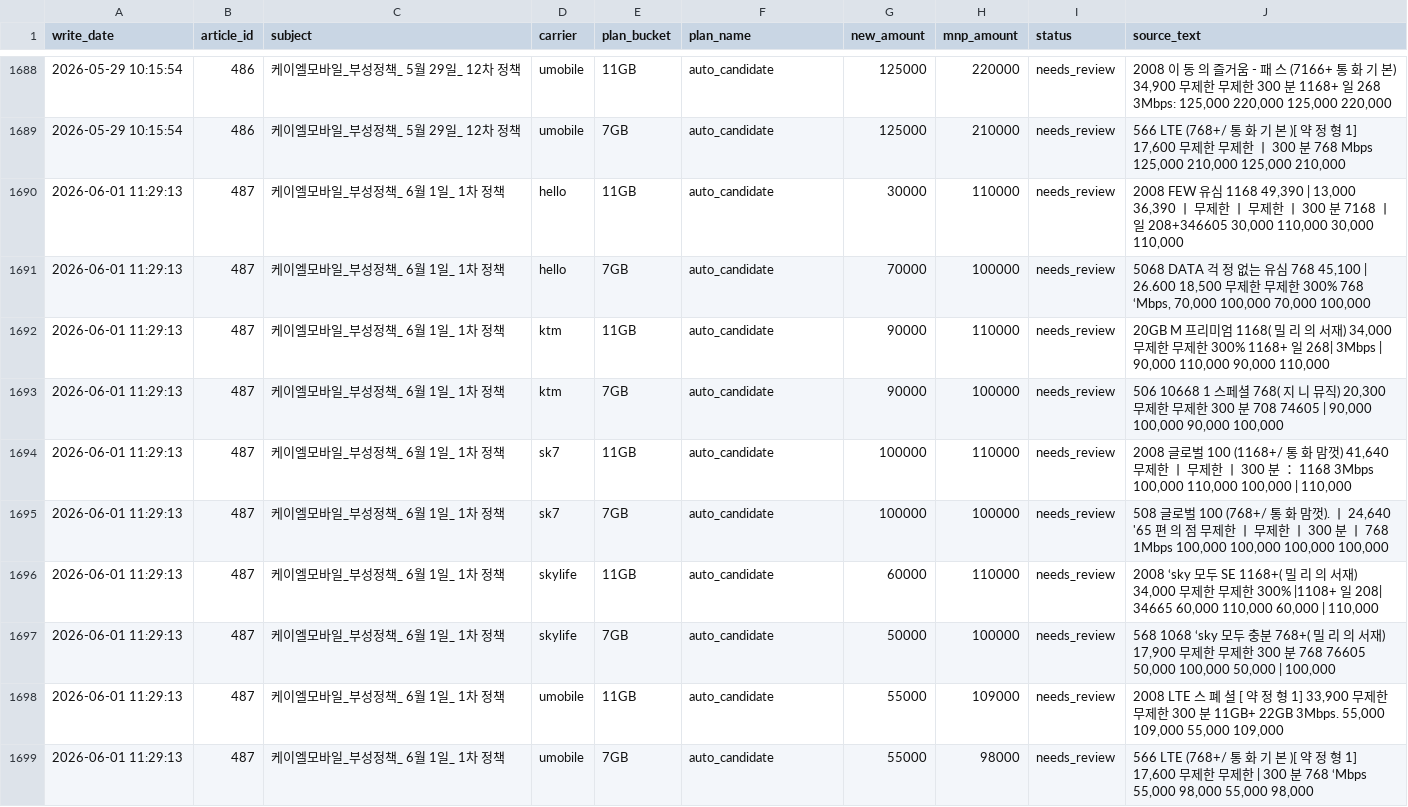
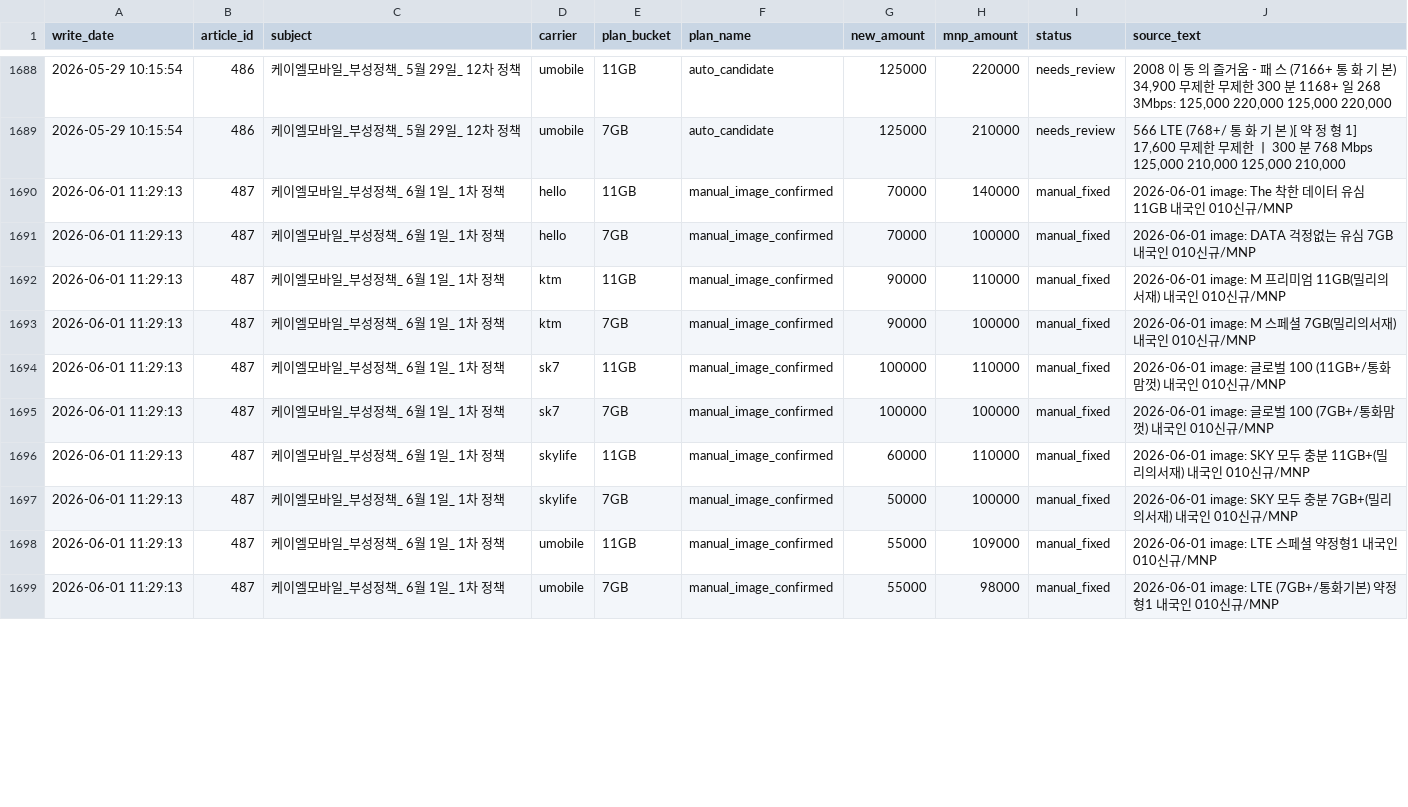
Before and after one commit to rlawlsdn090-coder/phone-policy-dashboard, a CSV file: data/exports/policy_values_daily.csv, drawn as a sheet; only a part is shown, gaps mark what is left out; the diff covers the shown part only.

```diff
--- a/data/exports/policy_values_daily.csv
+++ b/data/exports/policy_values_daily.csv
@@ -1689,11 +1689,11 @@
 2026-05-29 10:15:54,486,케이엘모바일_부성정책_ 5월 29일_ 12차 정책,umobile,7GB,auto_candidate,125000,210000,needs_review,"566 LTE (768+/ 통 화 기 본 )[ 약 정 형 1] 17,600 무제한 무제한 ㅣ 300 분 768 Mbps 125,000 210,000 125,000 210,000"
-2026-06-01 11:29:13,487,케이엘모바일_부성정책_ 6월 1일_ 1차 정책,hello,11GB,auto_candidate,30000,110000,needs_review,"2008 FEW 유심 1168 49,390 | 13,000 36,390 ㅣ 무제한 ㅣ 무제한 ㅣ 300 분 7168 ㅣ 일 208+346605 30,000 110,000 30,000 110,000"
-2026-06-01 11:29:13,487,케이엘모바일_부성정책_ 6월 1일_ 1차 정책,hello,7GB,auto_candidate,70000,100000,needs_review,"5068 DATA 걱 정 없는 유심 768 45,100 | 26.600 18,500 무제한 무제한 300% 768 ‘Mbps, 70,000 100,000 70,000 100,000"
-2026-06-01 11:29:13,487,케이엘모바일_부성정책_ 6월 1일_ 1차 정책,ktm,11GB,auto_candidate,90000,110000,needs_review,"20GB M 프리미엄 1168( 밀 리 의 서재) 34,000 무제한 무제한 300%  1168+ 일 268| 3Mbps | 90,000 110,000 90,000 110,000"
-2026-06-01 11:29:13,487,케이엘모바일_부성정책_ 6월 1일_ 1차 정책,ktm,7GB,auto_candidate,90000,100000,needs_review,"506 10668 1 스페셜 768( 지 니 뮤직) 20,300 무제한 무제한 300 분 708 74605 | 90,000 100,000 90,000 100,000"
-2026-06-01 11:29:13,487,케이엘모바일_부성정책_ 6월 1일_ 1차 정책,sk7,11GB,auto_candidate,100000,110000,needs_review,"2008 글로벌 100 (1168+/ 통 화 맘껏) 41,640 무제한 ㅣ 무제한 ㅣ 300 분 ： 1168 3Mbps 100,000 110,000 100,000 | 110,000"
-2026-06-01 11:29:13,487,케이엘모바일_부성정책_ 6월 1일_ 1차 정책,sk7,7GB,auto_candidate,100000,100000,needs_review,"508 글로벌 100 (768+/ 통 화 맘껏). ㅣ 24,640 '65 편 의 점 무제한 ㅣ 무제한 ㅣ 300 분 ㅣ 768 1Mbps 100,000 100,000 100,000 100,000"
-2026-06-01 11:29:13,487,케이엘모바일_부성정책_ 6월 1일_ 1차 정책,skylife,11GB,auto_candidate,60000,110000,needs_review,"2008 ‘sky 모두 SE 1168+( 밀 리 의 서재) 34,000 무제한 무제한 300% |1108+ 일 208| 34665 60,000 110,000 60,000 | 110,000"
-2026-06-01 11:29:13,487,케이엘모바일_부성정책_ 6월 1일_ 1차 정책,skylife,7GB,auto_candidate,50000,100000,needs_review,"568 1068 ‘sky 모두 충분 768+( 밀 리 의 서재) 17,900 무제한 무제한 300 분 768 76605 50,000 100,000 50,000 | 100,000"
-2026-06-01 11:29:13,487,케이엘모바일_부성정책_ 6월 1일_ 1차 정책,umobile,11GB,auto_candidate,55000,109000,needs_review,"2008 LTE 스 폐 셜 [ 약 정 형 1] 33,900 무제한 무제한 300 분 11GB+ 22GB 3Mbps. 55,000 109,000 55,000 109,000"
-2026-06-01 11:29:13,487,케이엘모바일_부성정책_ 6월 1일_ 1차 정책,umobile,7GB,auto_candidate,55000,98000,needs_review,"566 LTE (768+/ 통 화 기 본 )[ 약 정 형 1] 17,600 무제한 무제한 | 300 분 768 ‘Mbps 55,000 98,000 55,000 98,000"
+2026-06-01 11:29:13,487,케이엘모바일_부성정책_ 6월 1일_ 1차 정책,hello,11GB,manual_image_confirmed,70000,140000,manual_fixed,2026-06-01 image: The 착한 데이터 유심 11GB 내국인 010신규/MNP
+2026-06-01 11:29:13,487,케이엘모바일_부성정책_ 6월 1일_ 1차 정책,hello,7GB,manual_image_confirmed,70000,100000,manual_fixed,2026-06-01 image: DATA 걱정없는 유심 7GB 내국인 010신규/MNP
+2026-06-01 11:29:13,487,케이엘모바일_부성정책_ 6월 1일_ 1차 정책,ktm,11GB,manual_image_confirmed,90000,110000,manual_fixed,2026-06-01 image: M 프리미엄 11GB(밀리의서재) 내국인 010신규/MNP
+2026-06-01 11:29:13,487,케이엘모바일_부성정책_ 6월 1일_ 1차 정책,ktm,7GB,manual_image_confirmed,90000,100000,manual_fixed,2026-06-01 image: M 스페셜 7GB(밀리의서재) 내국인 010신규/MNP
+2026-06-01 11:29:13,487,케이엘모바일_부성정책_ 6월 1일_ 1차 정책,sk7,11GB,manual_image_confirmed,100000,110000,manual_fixed,2026-06-01 image: 글로벌 100 (11GB+/통화맘껏) 내국인 010신규/MNP
+2026-06-01 11:29:13,487,케이엘모바일_부성정책_ 6월 1일_ 1차 정책,sk7,7GB,manual_image_confirmed,100000,100000,manual_fixed,2026-06-01 image: 글로벌 100 (7GB+/통화맘껏) 내국인 010신규/MNP
+2026-06-01 11:29:13,487,케이엘모바일_부성정책_ 6월 1일_ 1차 정책,skylife,11GB,manual_image_confirmed,60000,110000,manual_fixed,2026-06-01 image: SKY 모두 충분 11GB+(밀리의서재) 내국인 010신규/MNP
+2026-06-01 11:29:13,487,케이엘모바일_부성정책_ 6월 1일_ 1차 정책,skylife,7GB,manual_image_confirmed,50000,100000,manual_fixed,2026-06-01 image: SKY 모두 충분 7GB+(밀리의서재) 내국인 010신규/MNP
+2026-06-01 11:29:13,487,케이엘모바일_부성정책_ 6월 1일_ 1차 정책,umobile,11GB,manual_image_confirmed,55000,109000,manual_fixed,2026-06-01 image: LTE 스페셜 약정형1 내국인 010신규/MNP
+2026-06-01 11:29:13,487,케이엘모바일_부성정책_ 6월 1일_ 1차 정책,umobile,7GB,manual_image_confirmed,55000,98000,manual_fixed,2026-06-01 image: LTE (7GB+/통화기본) 약정형1 내국인 010신규/MNP
```
Also changed, not shown: 32 edited cells elsewhere in this file, data/exports/policy_changes.csv, data/exports/policy_summary_by_post.csv, 10 other files.
